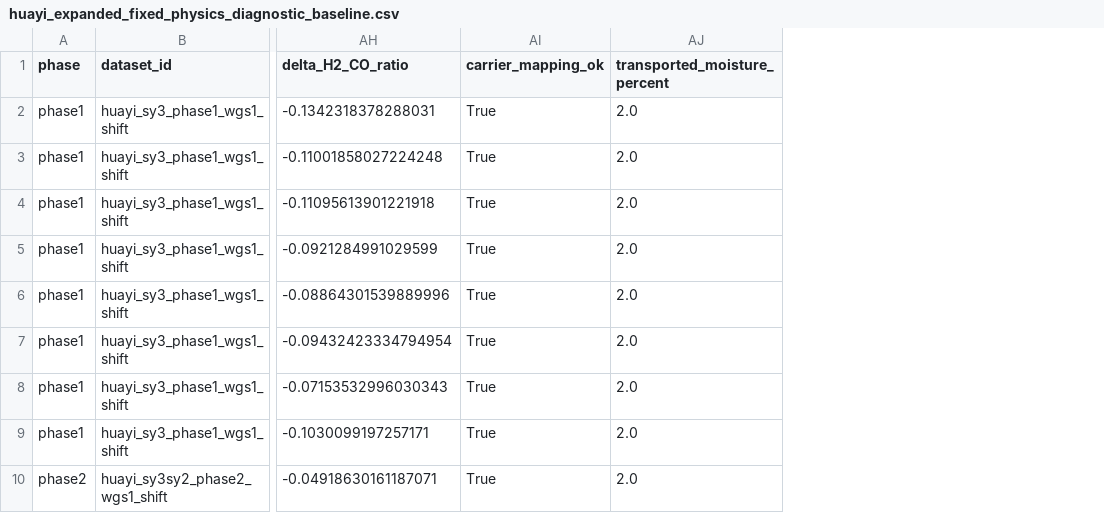
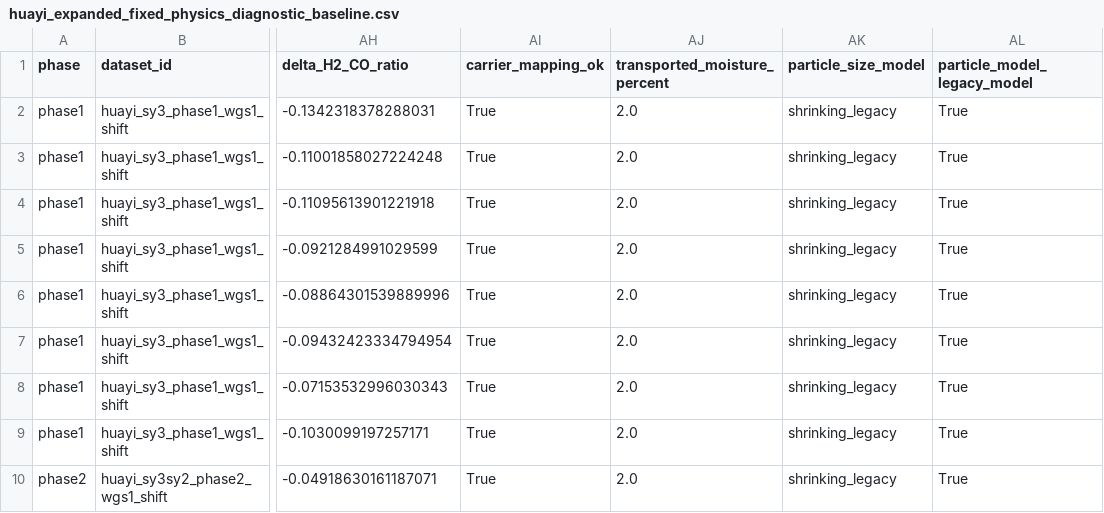
Before and after one commit to dachou5224/gasifier-1d-kinetics, a CSV file: outputs/diagnostics/huayi_expanded_fixed_physics_diagnostic_baseline.csv, drawn as a sheet; only a part is shown, gaps mark what is left out; the diff names each change by its address in the sheet, - before the commit and + after, or states it on an @@ line.

Commit message:
refactor: default the particle size model to fortran_constant and mark legacy reproductions
The default lived in three places with two different values: Cell fell back to
shrinking_legacy, the JAX path repeated the same string, and only
paper_op_conds set fortran_constant. Anything bypassing paper_op_conds
silently ran the old model, which is a factor-3.8 reaction-area difference at
X=0.9.

- input_contract gains PARTICLE_MODEL_DEFAULT (fortran_constant),
  PARTICLE_MODEL_LEGACY, resolve_particle_model() and
  uses_fortran_default_model(); an unknown model name now raises instead of
  falling back, because a typo would otherwise change the physics silently
- Cell._calc_physics_props and the JAX flag both route through
  resolve_particle_model, so the two paths cannot diverge again
- legacy_mesh_op_conds pins ParticleSizeModel="shrinking_legacy" explicitly:
  those rounds predate the default change, and letting them follow the new
  default would alter every historical reproduction without any visible sign
- particle_model_marker() attaches particle_size_model and
  particle_model_legacy_model to diagnostic rows; both the cell-0 and the
  case-baseline schemas carry them

The three committed diagnostic CSVs that predate this change get the two
columns retroactively. Values are untouched: their particle model is known
(the old default), so the marker is deterministic rather than re-solved. I
verified每个文件除新增两列外逐格一致.

Effect on the validation suite: with fortran_constant now the default, seven
Texaco cases exceed the old 3000 K assertion on this branch (they were six
passing, one failing before). They are not new failures in kind — this branch
still lacks the feedstock fix and the convergence-first assertion, both of
which arrive in the next PR. See the PR description.

Seven new tests cover the default, the strict rejection of unknown names, the
shared resolution in both paths, the legacy pin plus marker, and the schema
columns. Two of them fail against the reverted implementation.

tests/integration: 142 passed, 7 expected validation failures fixed by the
next PR.

```diff
--- a/outputs/diagnostics/huayi_expanded_fixed_physics_diagnostic_baseline.csv
+++ b/outputs/diagnostics/huayi_expanded_fixed_physics_diagnostic_baseline.csv
+column AK (particle_size_model), rows 2-10: all shrinking_legacy
+column AL (particle_model_legacy_model), rows 2-10: all True
```
Also changed, not shown: outputs/diagnostics/cell0_residual_decomposition_diagnostic.csv, outputs/diagnostics/pilot_fixed_physics_diagnostic_baseline.csv, 7 other files.
